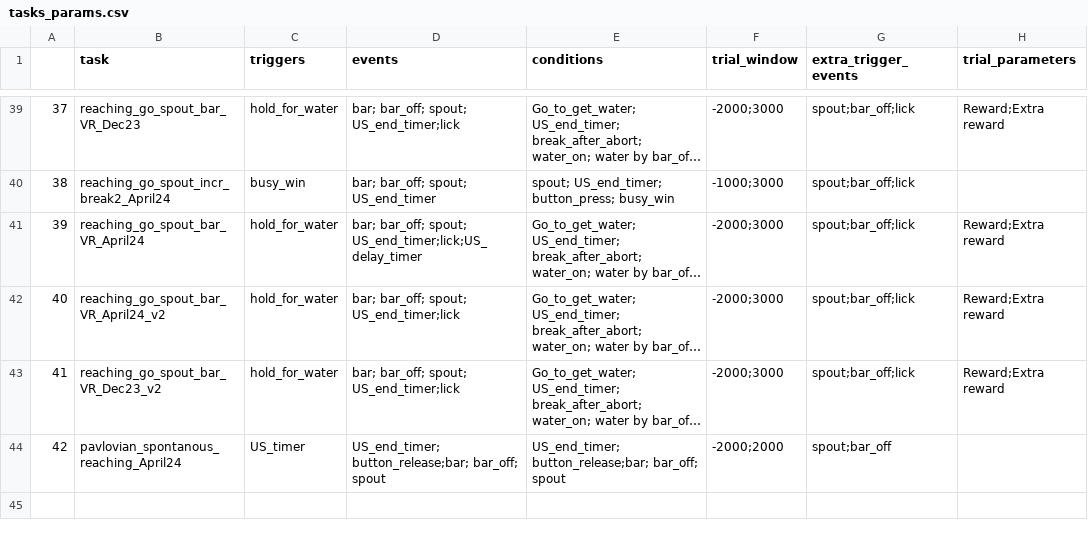
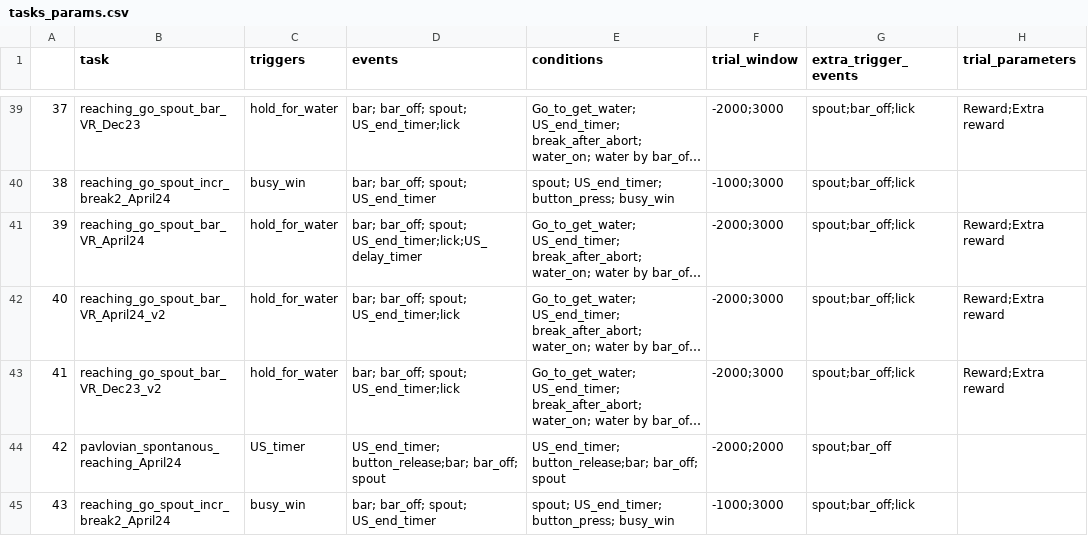
Before and after one commit to Magill-ASAP-team/trialexp, a CSV file: params/tasks_params.csv, drawn as a sheet; only a part is shown, gaps mark what is left out; long unchanged cells end in ….

Commit message:
add new task

```diff
--- a/params/tasks_params.csv
+++ b/params/tasks_params.csv
@@ -44 +44,2 @@
 42,pavlovian_spontanous_reaching_April24,US_timer,US_end_timer; button_release;bar; bar_off; spout,US_end_timer; button_release;bar; bar_off; spout,-2000;2000,spout;bar_off,
+43,reaching_go_spout_incr_break2_April24,busy_win,bar; bar_off; spout; US_end_timer,spout; US_end_timer; button_press; busy_win,-1000;3000,spout;bar_off;lick,
```
